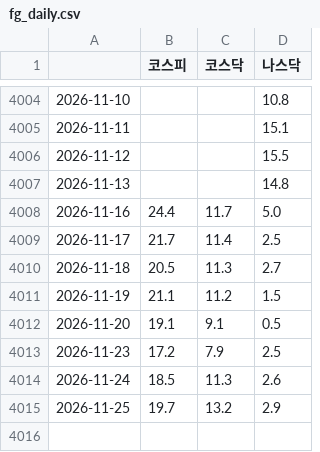
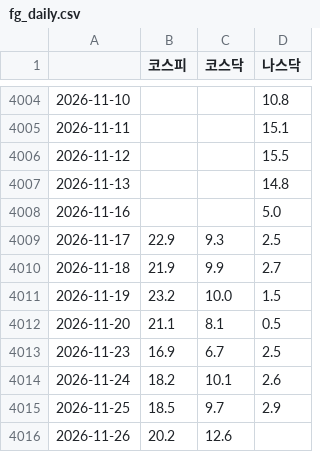
Before and after one commit to JH-src/kr-market-daily, a CSV file: data/fg/fg_daily.csv, drawn as a sheet; only a part is shown, gaps mark what is left out.

```diff
--- a/data/fg/fg_daily.csv
+++ b/data/fg/fg_daily.csv
@@ -4007,9 +4007,10 @@
 2026-11-13,,,14.8
-2026-11-16,24.4,11.7,5.0
-2026-11-17,21.7,11.4,2.5
-2026-11-18,20.5,11.3,2.7
-2026-11-19,21.1,11.2,1.5
-2026-11-20,19.1,9.1,0.5
-2026-11-23,17.2,7.9,2.5
-2026-11-24,18.5,11.3,2.6
-2026-11-25,19.7,13.2,2.9
+2026-11-16,,,5.0
+2026-11-17,22.9,9.3,2.5
+2026-11-18,21.9,9.9,2.7
+2026-11-19,23.2,10.0,1.5
+2026-11-20,21.1,8.1,0.5
+2026-11-23,16.9,6.7,2.5
+2026-11-24,18.2,10.1,2.6
+2026-11-25,18.5,9.7,2.9
+2026-11-26,20.2,12.6,
```
Also changed, not shown: data/fg/fg_components.csv.
